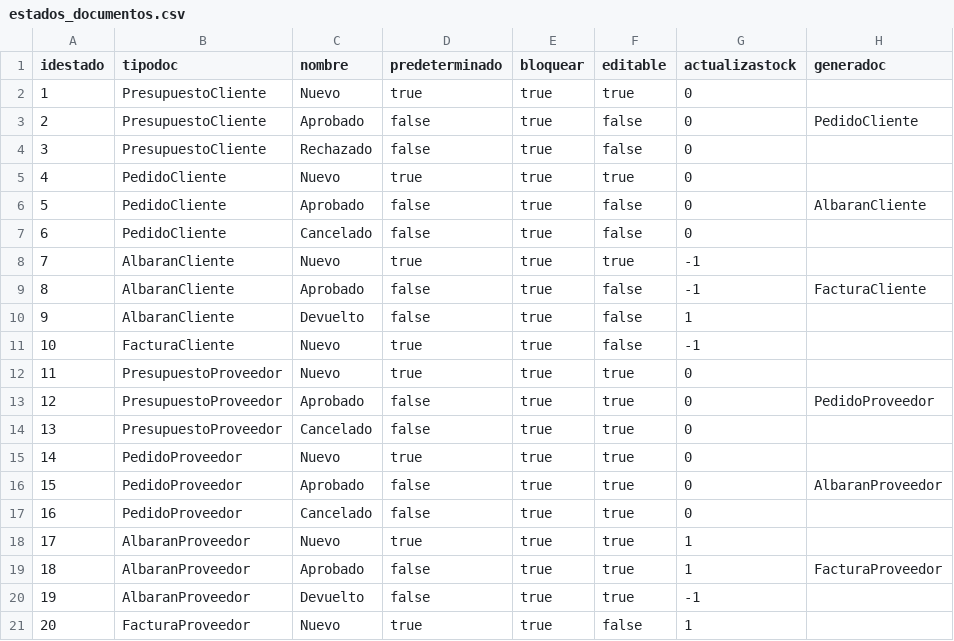
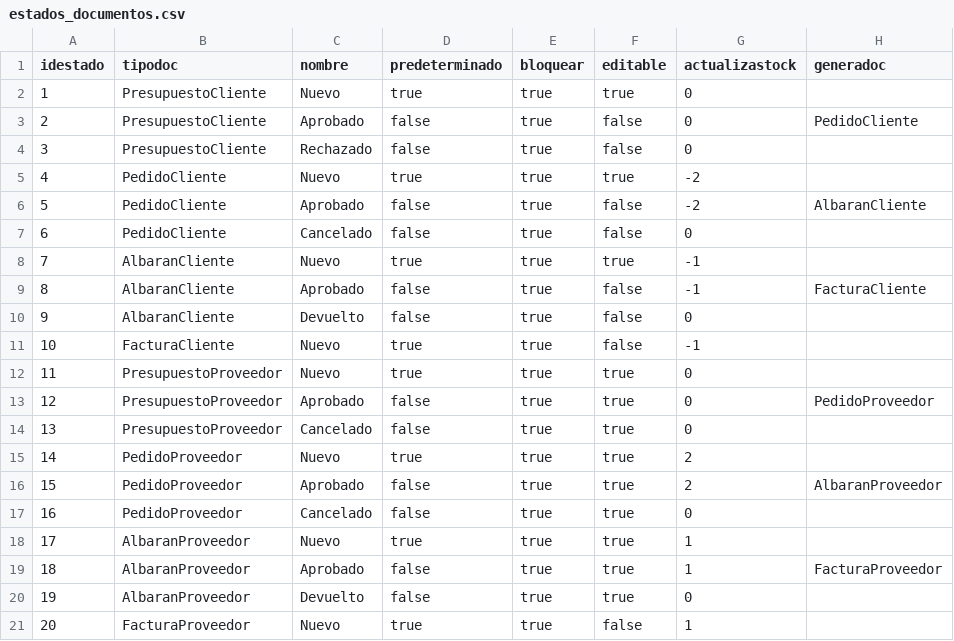
Before and after one commit to shakaran/facturascripts, a CSV file: Core/Data/Lang/ES/estados_documentos.csv, drawn as a sheet.

Commit message:
Improved document state change.

```diff
--- a/Core/Data/Lang/ES/estados_documentos.csv
+++ b/Core/Data/Lang/ES/estados_documentos.csv
@@ -4,4 +4,4 @@ idestado;tipodoc;nombre;predeterminado;bloquear;editable;actualizastock;generado
 3;PresupuestoCliente;Rechazado;false;true;false;0;
-4;PedidoCliente;Nuevo;true;true;true;0;
-5;PedidoCliente;Aprobado;false;true;false;0;AlbaranCliente
+4;PedidoCliente;Nuevo;true;true;true;-2;
+5;PedidoCliente;Aprobado;false;true;false;-2;AlbaranCliente
 6;PedidoCliente;Cancelado;false;true;false;0;
@@ -9,3 +9,3 @@ idestado;tipodoc;nombre;predeterminado;bloquear;editable;actualizastock;generado
 8;AlbaranCliente;Aprobado;false;true;false;-1;FacturaCliente
-9;AlbaranCliente;Devuelto;false;true;false;1;
+9;AlbaranCliente;Devuelto;false;true;false;0;
 10;FacturaCliente;Nuevo;true;true;false;-1;
@@ -14,4 +14,4 @@ idestado;tipodoc;nombre;predeterminado;bloquear;editable;actualizastock;generado
 13;PresupuestoProveedor;Cancelado;false;true;true;0;
-14;PedidoProveedor;Nuevo;true;true;true;0;
-15;PedidoProveedor;Aprobado;false;true;true;0;AlbaranProveedor
+14;PedidoProveedor;Nuevo;true;true;true;2;
+15;PedidoProveedor;Aprobado;false;true;true;2;AlbaranProveedor
 16;PedidoProveedor;Cancelado;false;true;true;0;
@@ -19,3 +19,3 @@ idestado;tipodoc;nombre;predeterminado;bloquear;editable;actualizastock;generado
 18;AlbaranProveedor;Aprobado;false;true;true;1;FacturaProveedor
-19;AlbaranProveedor;Devuelto;false;true;true;-1;
+19;AlbaranProveedor;Devuelto;false;true;true;0;
 20;FacturaProveedor;Nuevo;true;true;false;1;
```
Also changed, not shown: 10 other files.
